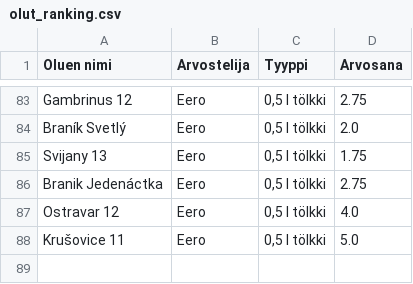
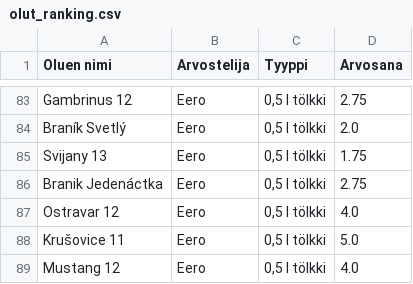
Before and after one commit to saqfromchurchvillage/streamlit, a CSV file: olut_ranking.csv, drawn as a sheet; only a part is shown, gaps mark what is left out; the diff names each change by its address in the sheet, - before the commit and + after, or states it on an @@ line.

Commit message:
Update CSV file

```diff
--- a/olut_ranking.csv
+++ b/olut_ranking.csv
+row 89: Mustang 12 | Eero | 0,5 l tölkki | 4.0
```
